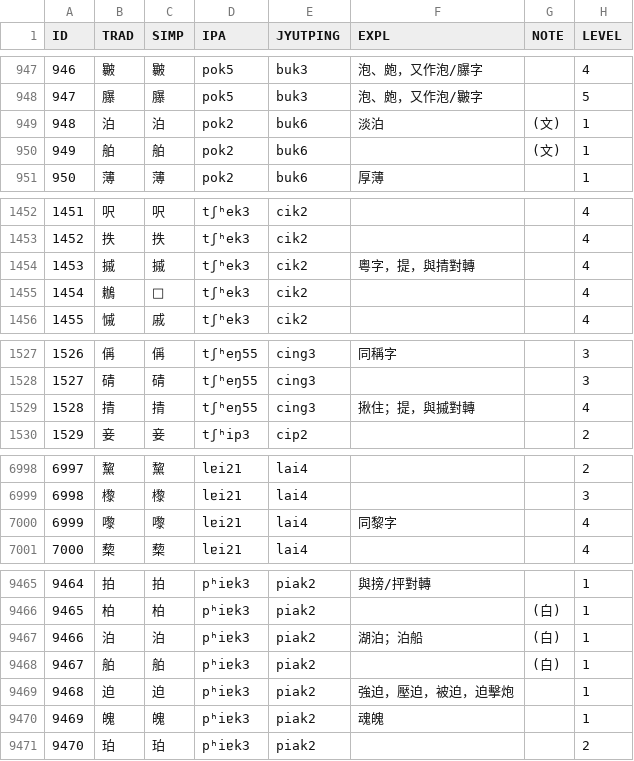
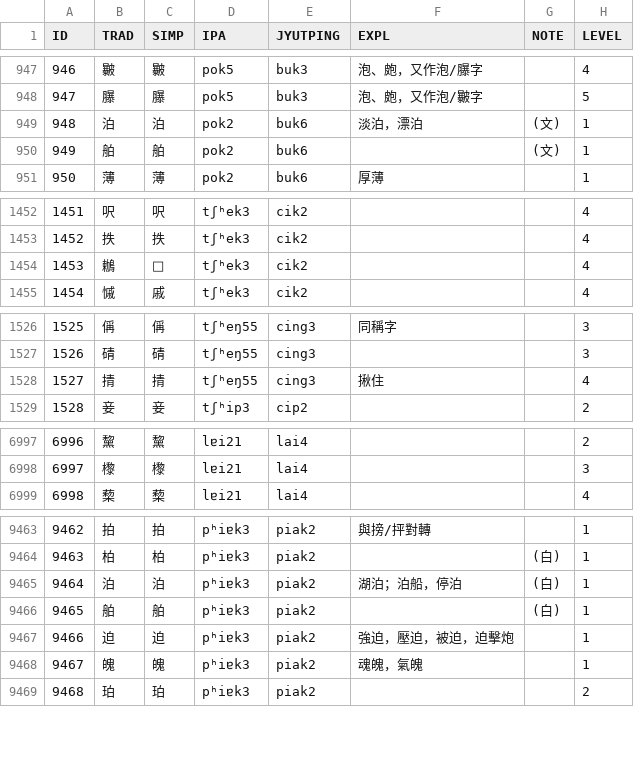
Before and after one commit to leimaau/Nanning-Dialect-Manual, a TSV file: 南寧亭子平話單字音表(總表).tsv, drawn as a sheet; only a part is shown, gaps mark what is left out; removed rows and columns are numbered as before the commit, all else as after; the diff covers the shown part only; the diff names each change by its address in the sheet, - before the commit and + after, or states it on an @@ line.

```diff
--- a/南寧亭子平話單字音表(總表).tsv
+++ b/南寧亭子平話單字音表(總表).tsv
-F949 (EXPL): 淡泊
+F949 (EXPL): 淡泊，漂泊
-row 1454: 1453 | 摵 | 摵 | tʃʰek3 | cik2 | 粵字，提，與掅對轉 |  | 4
@@ column A (ID) renumbered from row 1454 down @@
-F1528 (EXPL): 揪住；提，與摵對轉
+F1528 (EXPL): 揪住
-row 7000: 6999 | 嚟 | 嚟 | lɐi21 | lai4 | 同黎字 |  | 4
-F9465 (EXPL): 湖泊；泊船
+F9465 (EXPL): 湖泊；泊船，停泊
-F9468 (EXPL): 魂魄
+F9468 (EXPL): 魂魄，氣魄
```
Also changed, not shown: 5 edited cells elsewhere in this file, 南寧白話單字音表(總表).tsv, 衍生產品/南寧亭子平話同音字表(總表).tsv, 2 other files.
